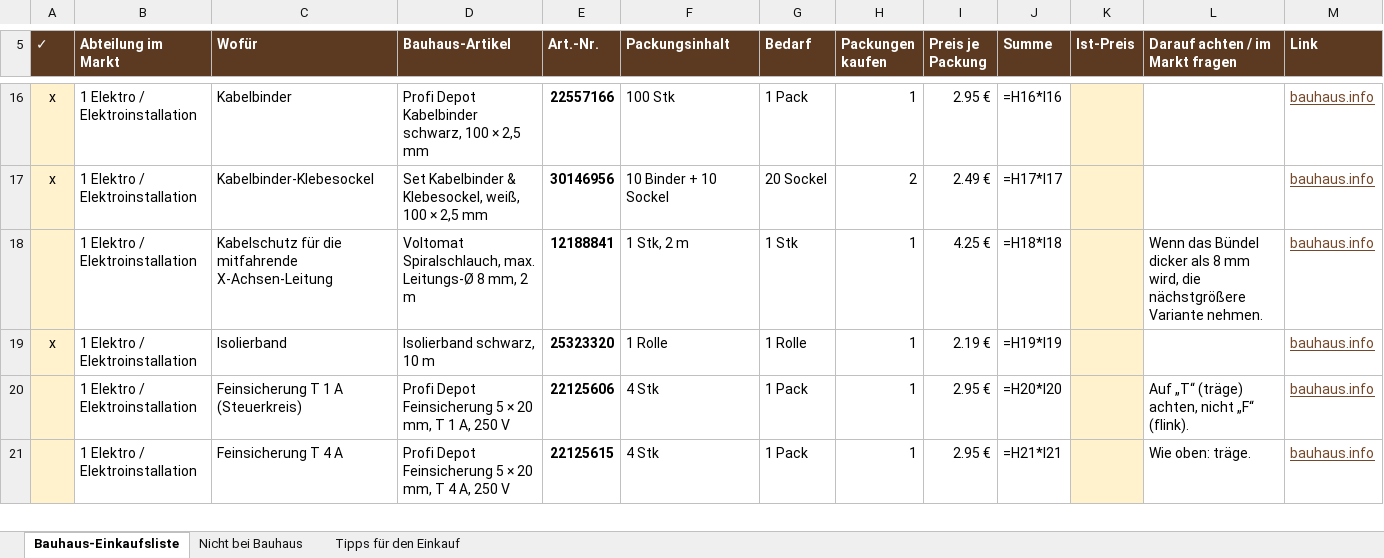
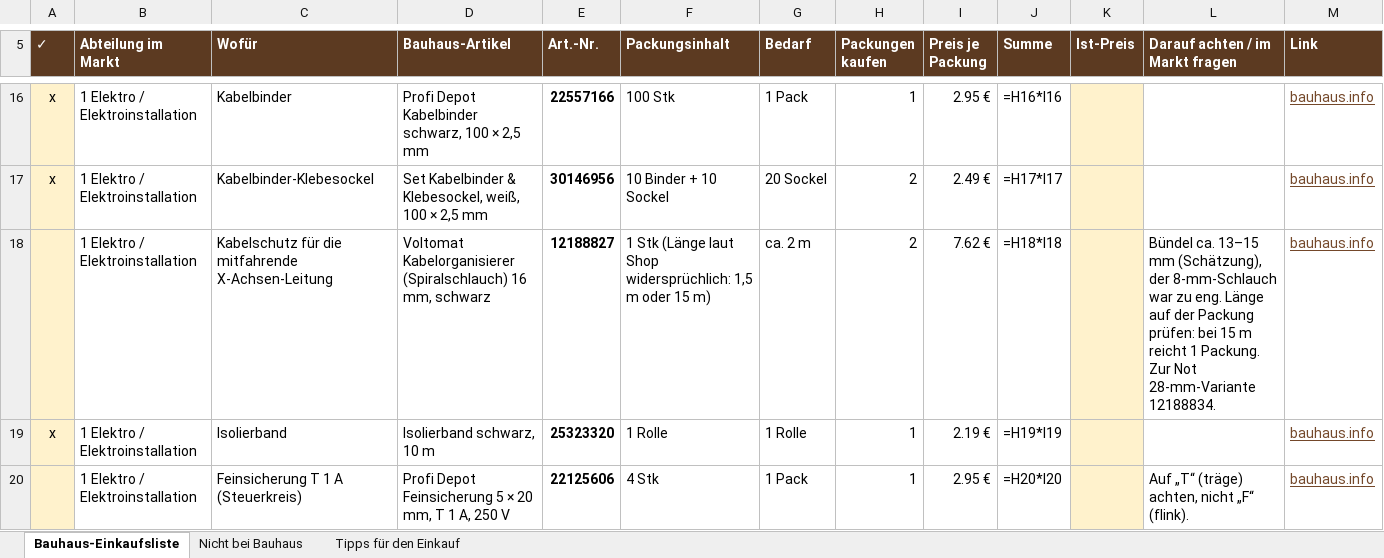
Before and after one commit to LCarrascoTorres/lct-projekt, an Excel workbook: listen/Bauhaus_Einkaufsliste_MF70.xlsx, sheet Bauhaus-Einkaufsliste, drawn as a sheet; only a part is shown, gaps mark what is left out; the shorter side is filled out with more unchanged rows; values as stored, in another font and other column widths than the file's, no borders; formulas without a stored value are shown as written; the diff names each change by its address in the sheet, - before the commit and + after, or states it on an @@ line.

```diff
--- a/listen/Bauhaus_Einkaufsliste_MF70.xlsx (sheet Bauhaus-Einkaufsliste)
+++ b/listen/Bauhaus_Einkaufsliste_MF70.xlsx (sheet Bauhaus-Einkaufsliste)
-D18 (Bauhaus-Artikel): Voltomat Spiralschlauch, max. Leitungs-Ø 8 mm, 2 m
+D18 (Bauhaus-Artikel): Voltomat Kabelorganisierer (Spiralschlauch) 16 mm, schwarz
-E18 (Art.-Nr.): 12188841
+E18 (Art.-Nr.): 12188827
-F18 (Packungsinhalt): 1 Stk, 2 m
+F18 (Packungsinhalt): 1 Stk (Länge laut Shop widersprüchlich: 1,5 m oder 15 m)
-G18 (Bedarf): 1 Stk
+G18 (Bedarf): ca. 2 m
-H18 (Packungen kaufen): 1
+H18 (Packungen kaufen): 2
-I18 (Preis je Packung): 4.25 €
+I18 (Preis je Packung): 7.62 €
-L18 (Darauf achten / im Markt fragen): Wenn das Bündel dicker als 8 mm wird, die nächstgrößere Variante nehmen.
+L18 (Darauf achten / im Markt fragen): Bündel ca. 13–15 mm (Schätzung), der 8-mm-Schlauch war zu eng. Länge auf der Packung prüfen: bei 15 m reicht 1 Packung. Zur Not 28-mm-Variante 12188834.
```
Also changed, not shown: 2 other files.
